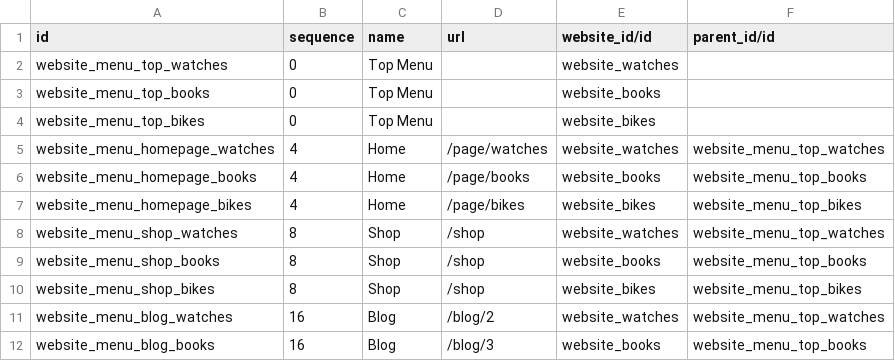
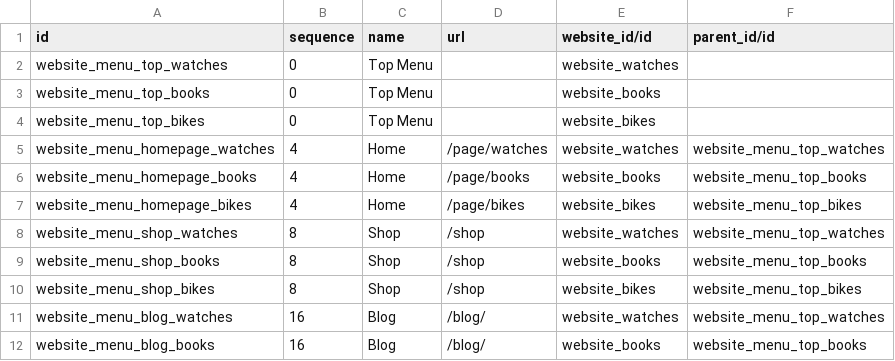
Before and after one commit to itpp-labs/website-addons, a CSV file: website_multi_company_demo/demo/website.menu.csv, drawn as a sheet.

Commit message:
:heart_eyes: error on opening blogs from website after changing blogs website_id

```diff
--- a/website_multi_company_demo/demo/website.menu.csv
+++ b/website_multi_company_demo/demo/website.menu.csv
@@ -10,3 +10,3 @@
 "website_menu_shop_bikes","8","Shop","/shop","website_bikes","website_menu_top_bikes"
-"website_menu_blog_watches","16","Blog","/blog/2","website_watches","website_menu_top_watches"
-"website_menu_blog_books","16","Blog","/blog/3","website_books","website_menu_top_books"
+"website_menu_blog_watches","16","Blog","/blog/","website_watches","website_menu_top_watches"
+"website_menu_blog_books","16","Blog","/blog/","website_books","website_menu_top_books"
```
